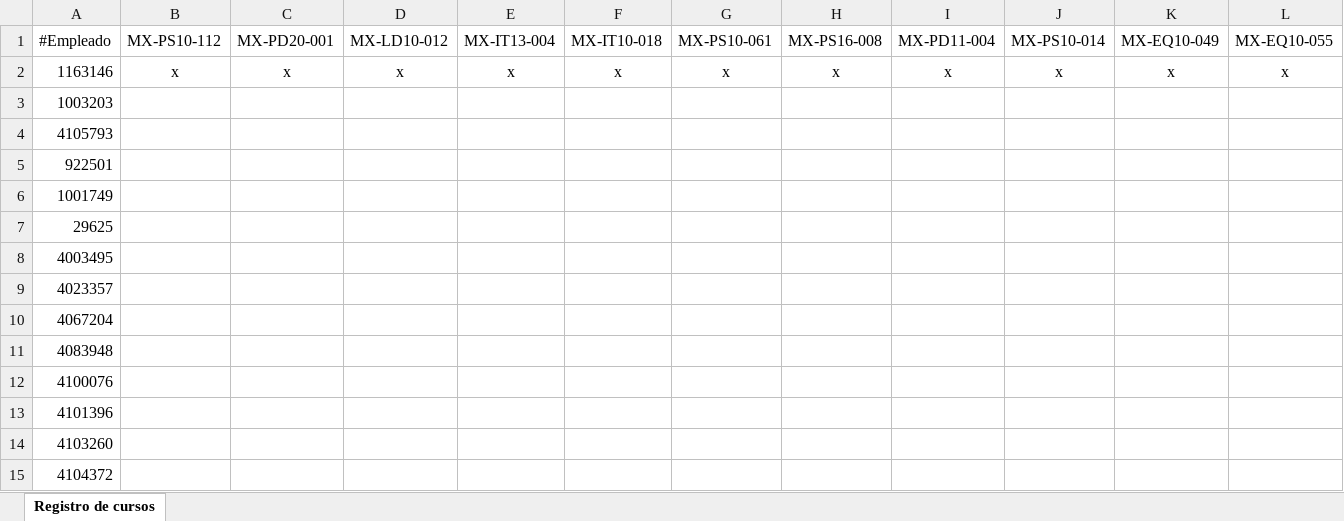
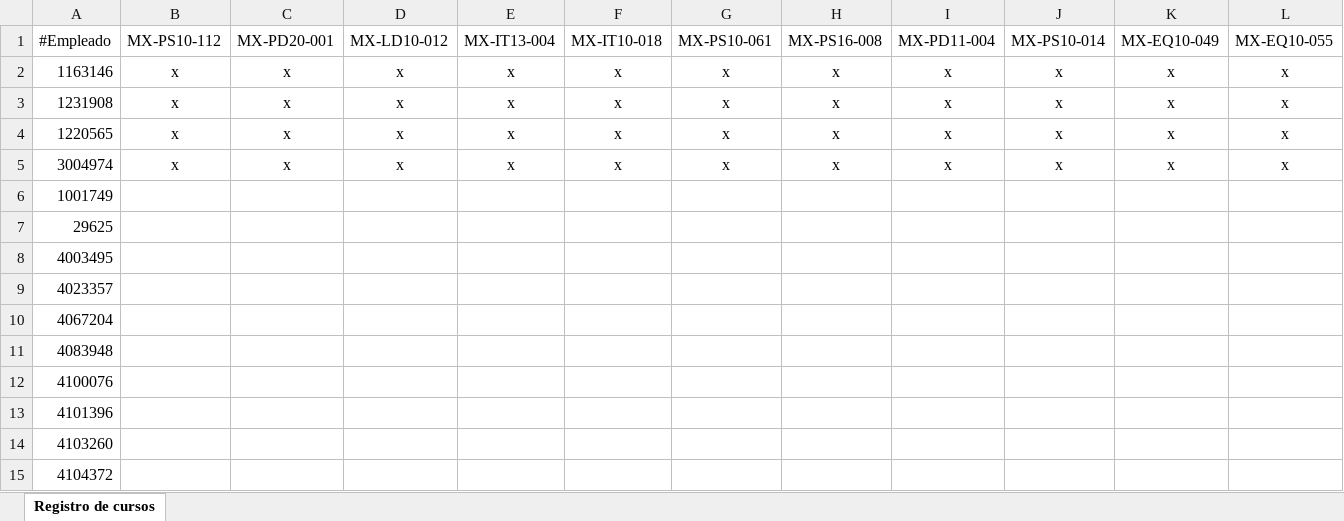
Before and after one commit to EduardoCastro2814/line-pulse, an Excel workbook: public/data/Registro de cursos.xlsx, sheet Registro de cursos, drawn as a sheet; only a part is shown; values as stored, in another font and other column widths than the file's, no borders; removed rows and columns are numbered as before the commit, all else as after; rows hold the shown columns only; the diff names each change by its address in the sheet, - before the commit and + after, or states it on an @@ line.

```diff
--- a/public/data/Registro de cursos.xlsx (sheet Registro de cursos)
+++ b/public/data/Registro de cursos.xlsx (sheet Registro de cursos)
-row 3: 1003203
-row 4: 4105793
-row 5: 922501
+row 3: 1231908 | x | x | x | x | x | x | x | x | x | x | x
+row 4: 1220565 | x | x | x | x | x | x | x | x | x | x | x
+row 5: 3004974 | x | x | x | x | x | x | x | x | x | x | x
```
Also changed, not shown: 9 other files.
